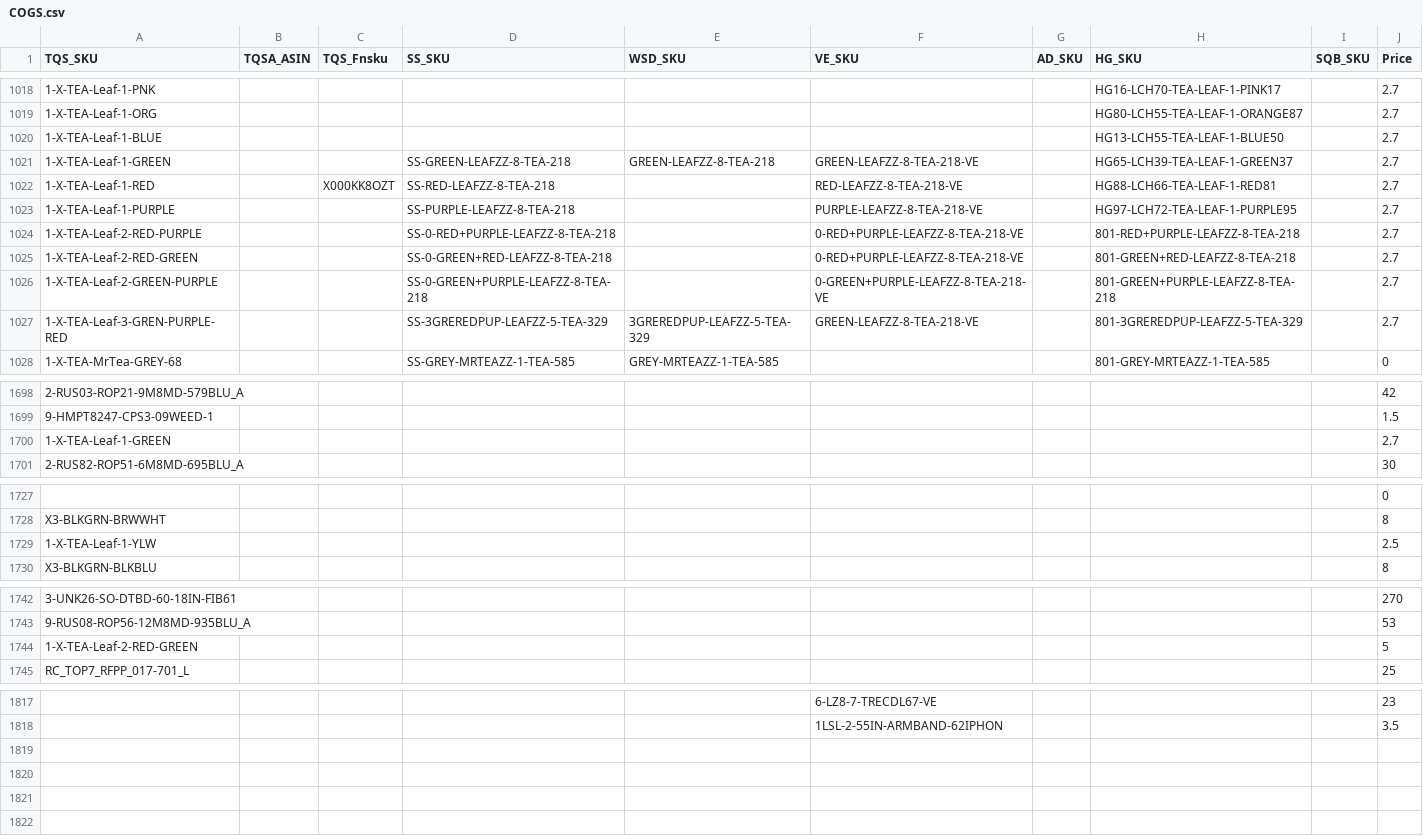
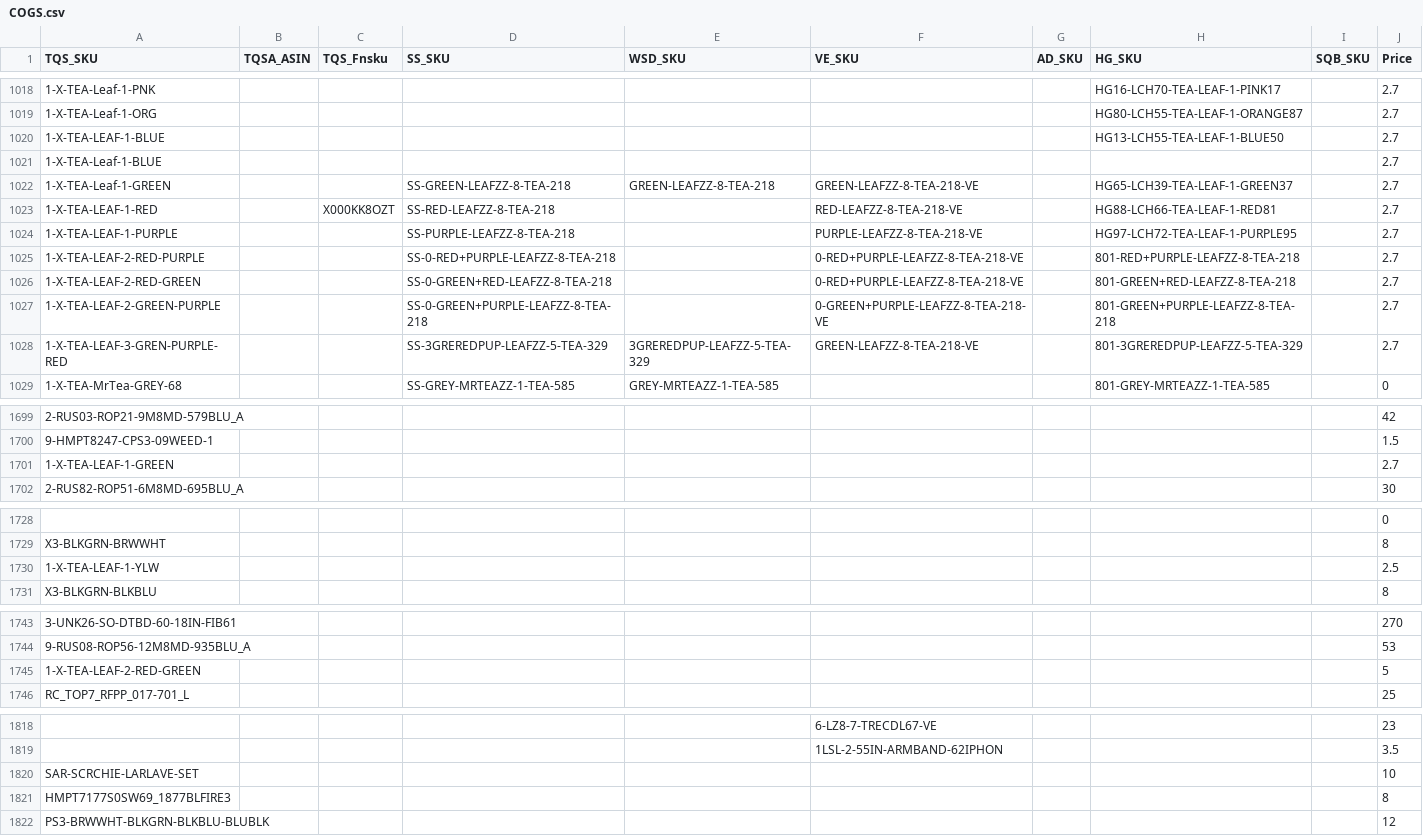
Before and after one commit to kaiwang99/monthly-profit-parser, a CSV file: MayTxn/COGS.csv, drawn as a sheet; only a part is shown, gaps mark what is left out; addresses are those after the commit; the diff names each change by its address in the sheet, - before the commit and + after, or states it on an @@ line.

```diff
--- a/MayTxn/COGS.csv
+++ b/MayTxn/COGS.csv
+row 1020: 1-X-TEA-LEAF-1-BLUE |  |  |  |  |  |  | HG13-LCH55-TEA-LEAF-1-BLUE50 |  | 2.7
-H1021 (HG_SKU): HG13-LCH55-TEA-LEAF-1-BLUE50
+H1021 (HG_SKU): (empty)
-A1023 (TQS_SKU): 1-X-TEA-Leaf-1-RED
+A1023 (TQS_SKU): 1-X-TEA-LEAF-1-RED
-A1024 (TQS_SKU): 1-X-TEA-Leaf-1-PURPLE
+A1024 (TQS_SKU): 1-X-TEA-LEAF-1-PURPLE
-A1025 (TQS_SKU): 1-X-TEA-Leaf-2-RED-PURPLE
+A1025 (TQS_SKU): 1-X-TEA-LEAF-2-RED-PURPLE
-A1026 (TQS_SKU): 1-X-TEA-Leaf-2-RED-GREEN
+A1026 (TQS_SKU): 1-X-TEA-LEAF-2-RED-GREEN
-A1027 (TQS_SKU): 1-X-TEA-Leaf-2-GREEN-PURPLE
+A1027 (TQS_SKU): 1-X-TEA-LEAF-2-GREEN-PURPLE
-A1028 (TQS_SKU): 1-X-TEA-Leaf-3-GREN-PURPLE-RED
+A1028 (TQS_SKU): 1-X-TEA-LEAF-3-GREN-PURPLE-RED
-A1701 (TQS_SKU): 1-X-TEA-Leaf-1-GREEN
+A1701 (TQS_SKU): 1-X-TEA-LEAF-1-GREEN
-A1730 (TQS_SKU): 1-X-TEA-Leaf-1-YLW
+A1730 (TQS_SKU): 1-X-TEA-LEAF-1-YLW
-A1745 (TQS_SKU): 1-X-TEA-Leaf-2-RED-GREEN
+A1745 (TQS_SKU): 1-X-TEA-LEAF-2-RED-GREEN
+row 1820: SAR-SCRCHIE-LARLAVE-SET |  |  |  |  |  |  |  |  | 10
+row 1821: HMPT7177S0SW69_1877BLFIRE3 |  |  |  |  |  |  |  |  | 8
+row 1822: PS3-BRWWHT-BLKGRN-BLKBLU-BLUBLK |  |  |  |  |  |  |  |  | 12
```
Also changed, not shown: 4 other files.
